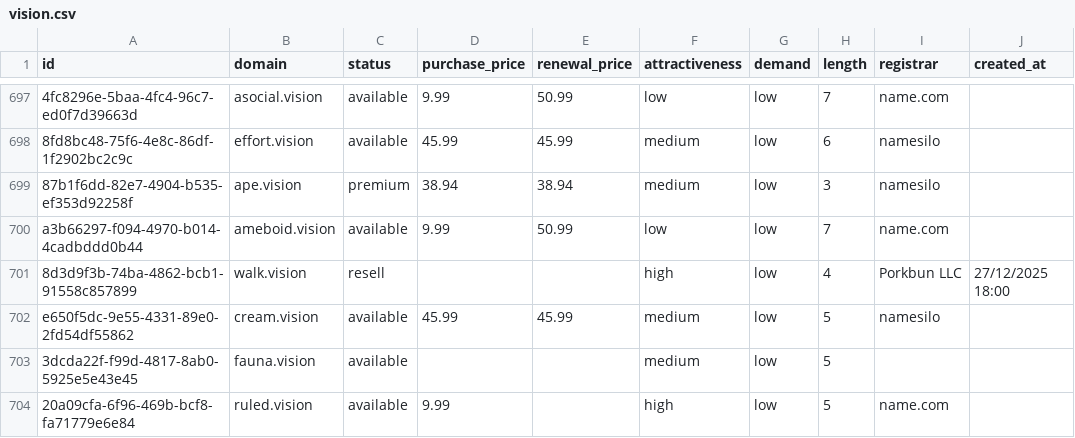
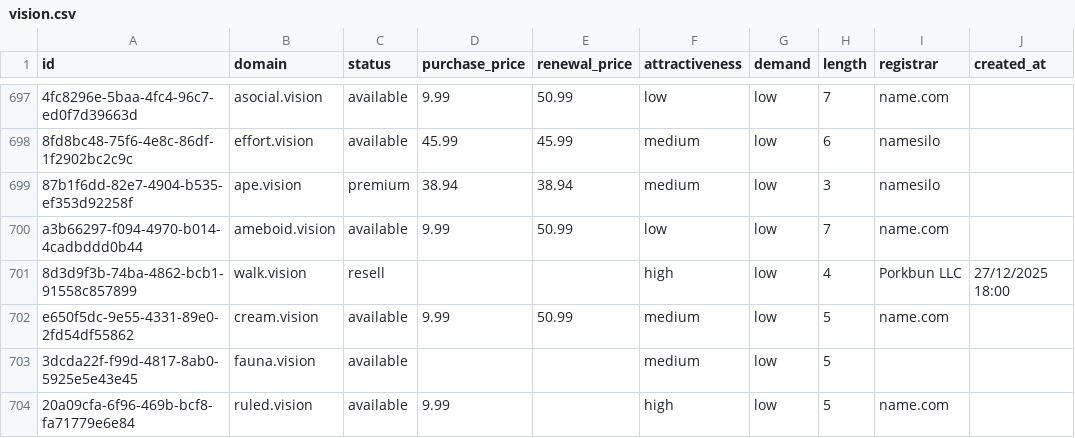
Before and after one commit to UniqueDomains/vision-oneword-domains, a CSV file: vision.csv, drawn as a sheet; only a part is shown, gaps mark what is left out; the diff names each change by its address in the sheet, - before the commit and + after, or states it on an @@ line.

Commit message:
Domains update

```diff
--- a/vision.csv
+++ b/vision.csv
-D702 (purchase_price): 45.99
+D702 (purchase_price): 9.99
-E702 (renewal_price): 45.99
+E702 (renewal_price): 50.99
-I702 (registrar): namesilo
+I702 (registrar): name.com
```
Also changed, not shown: 4 other files.
